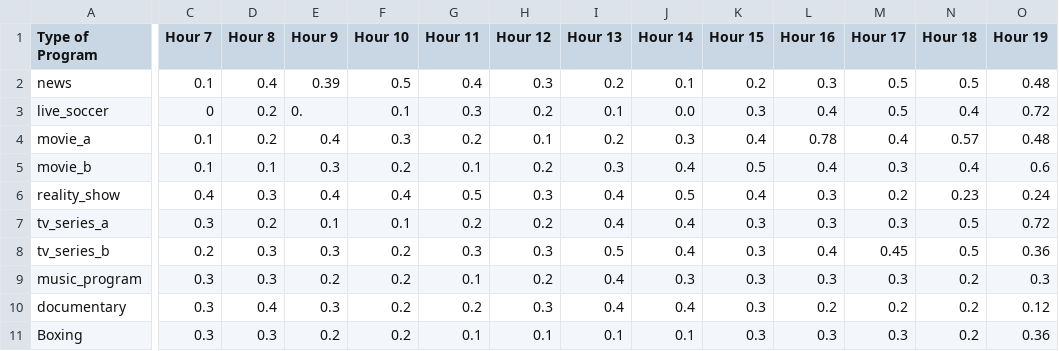
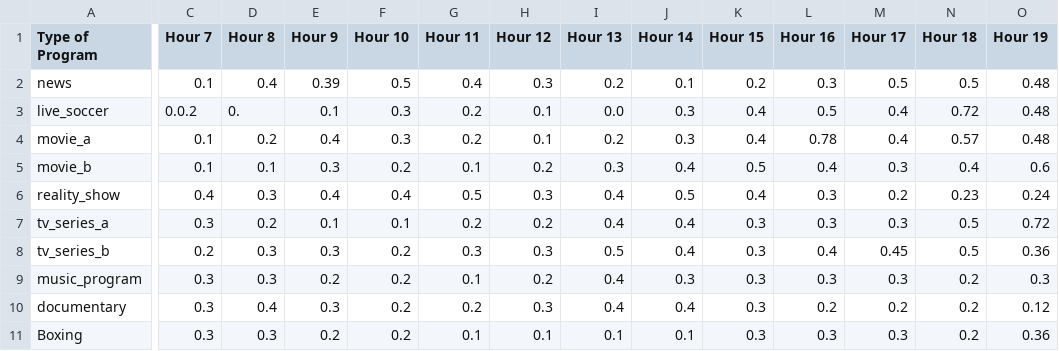
Before and after one commit to niknursyarwani/ECassignment, a CSV file: modified_program_ratings.csv, drawn as a sheet; only a part is shown, gaps mark what is left out; the diff covers the shown part only; the diff names each change by its address in the sheet, - before the commit and + after, or states it on an @@ line.

Commit message:
Update modified_program_ratings.csv

```diff
--- a/modified_program_ratings.csv
+++ b/modified_program_ratings.csv
-C3 (Hour 7): 0
+C3 (Hour 7): 0.0.2
-D3 (Hour 8): 0.2
+D3 (Hour 8): 0.
-E3 (Hour 9): 0.
+E3 (Hour 9): 0.1
-F3 (Hour 10): 0.1
+F3 (Hour 10): 0.3
-G3 (Hour 11): 0.3
+G3 (Hour 11): 0.2
-H3 (Hour 12): 0.2
+H3 (Hour 12): 0.1
-I3 (Hour 13): 0.1
+I3 (Hour 13): 0.0
-J3 (Hour 14): 0.0
+J3 (Hour 14): 0.3
-K3 (Hour 15): 0.3
+K3 (Hour 15): 0.4
-L3 (Hour 16): 0.4
+L3 (Hour 16): 0.5
-M3 (Hour 17): 0.5
+M3 (Hour 17): 0.4
-N3 (Hour 18): 0.4
+N3 (Hour 18): 0.72
-O3 (Hour 19): 0.72
+O3 (Hour 19): 0.48
```
Also changed, not shown: 4 edited cells elsewhere in this file.
